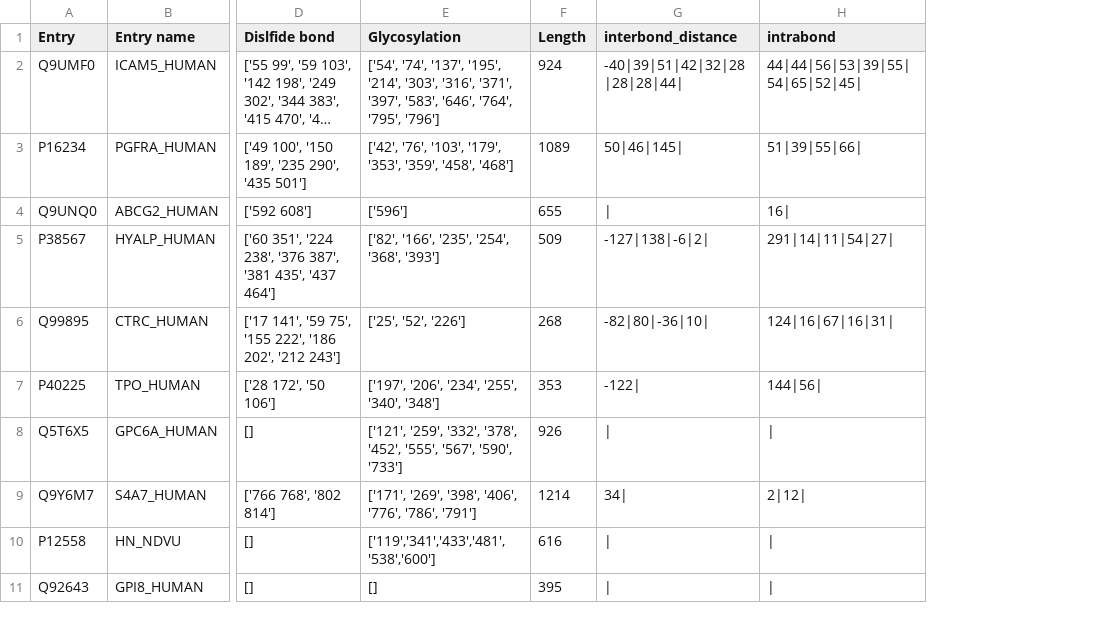
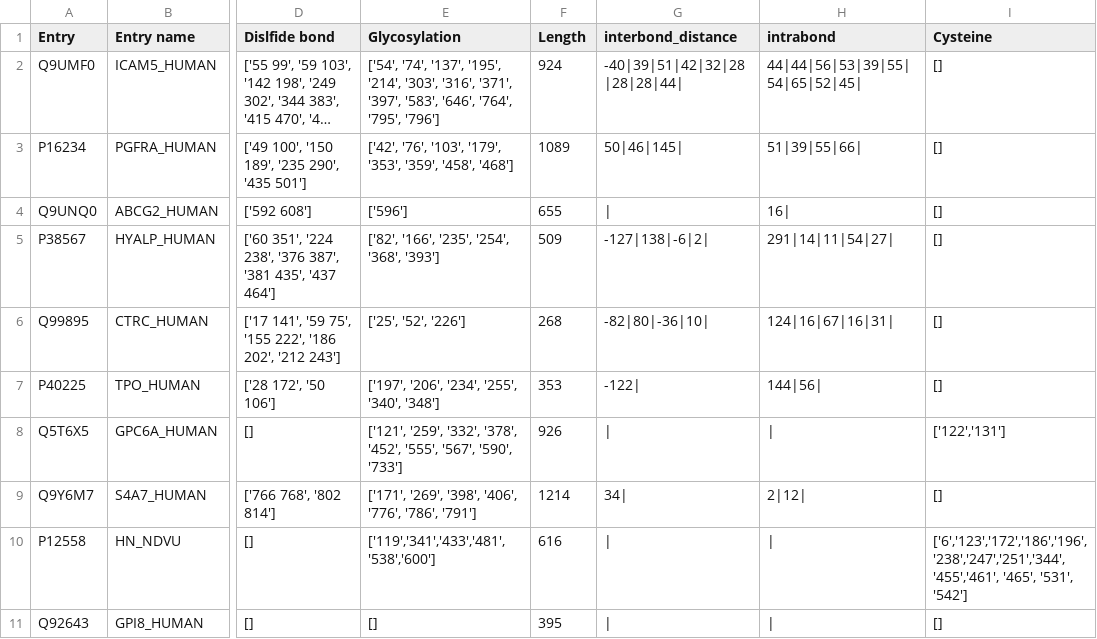
Before and after one commit to aamritpa/SunLab, a CSV file: src/parser/proteins.csv, drawn as a sheet; only a part is shown, gaps mark what is left out; long unchanged cells end in …; the diff names each change by its address in the sheet, - before the commit and + after, or states it on an @@ line.

Commit message:
Cysteine Added

```diff
--- a/src/parser/proteins.csv
+++ b/src/parser/proteins.csv
+column I (Cysteine), rows 2-11: [] | [] | [] | [] | [] | [] | ['122','131'] | [] | ['6','123','172','186','196','238','247','251','344','455','461', '465', '531', '542'] | []
```
Also changed, not shown: 12 other files.
